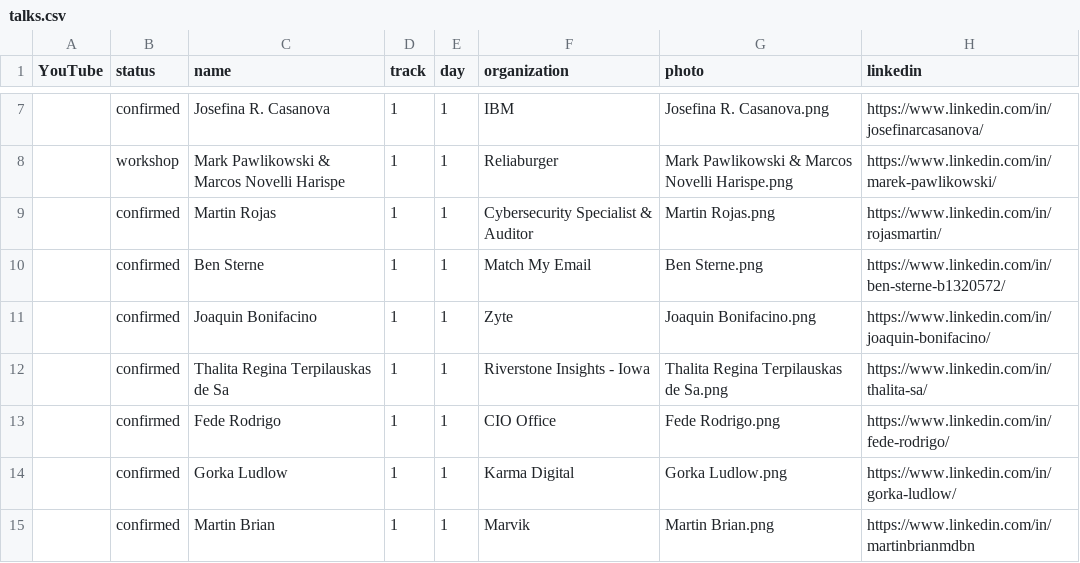
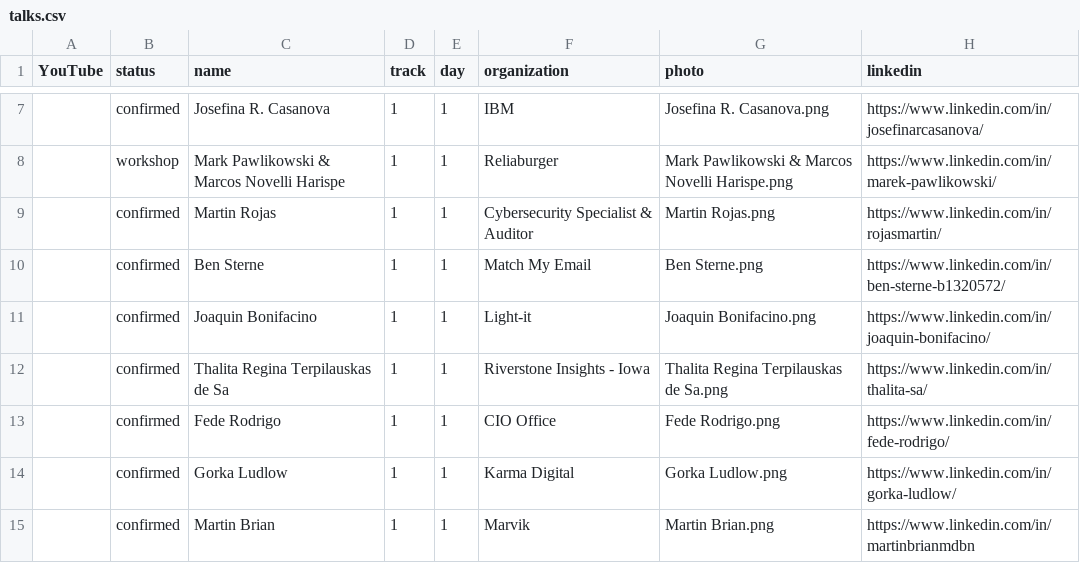
Before and after one commit to sreday/llmday, a CSV file: 2026-montevideo-q4/_db/talks.csv, drawn as a sheet; only a part is shown, gaps mark what is left out; the diff covers the shown part only; the diff names each change by its address in the sheet, - before the commit and + after, or states it on an @@ line.

Commit message:
Add files via upload

```diff
--- a/2026-montevideo-q4/_db/talks.csv
+++ b/2026-montevideo-q4/_db/talks.csv
-F11 (organization): Zyte
+F11 (organization): Light-it
```
Also changed, not shown: 1 added row elsewhere in this file.
